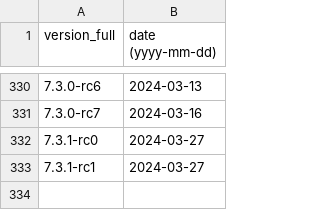
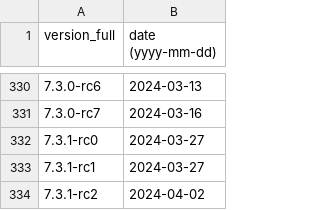
Before and after one commit to maaaaz/third-parties-version-history, a CSV file: MongoDB/mongodb.csv, drawn as a sheet; only a part is shown, gaps mark what is left out.

```diff
--- a/MongoDB/mongodb.csv
+++ b/MongoDB/mongodb.csv
@@ -333 +333,2 @@
 "7.3.1-rc1";"2024-03-27"
+"7.3.1-rc2";"2024-04-02"
```
